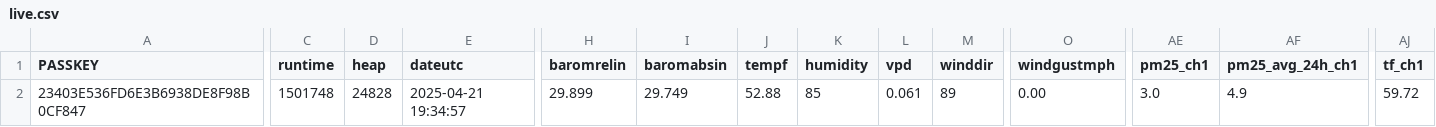
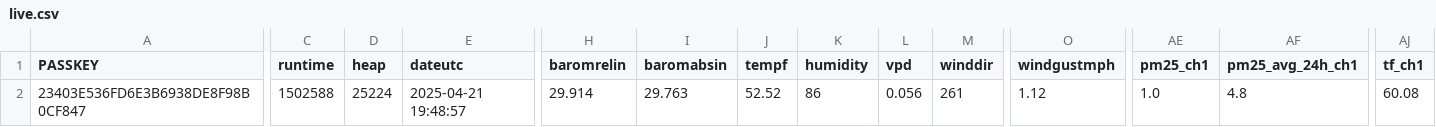
Before and after one commit to wetterzerbst/wetterdaten, a CSV file: data/live.csv, drawn as a sheet; only a part is shown, gaps mark what is left out; the diff covers the shown part only; the diff names each change by its address in the sheet, - before the commit and + after, or states it on an @@ line.

```diff
--- a/data/live.csv
+++ b/data/live.csv
-C2 (runtime): 1501748
+C2 (runtime): 1502588
-D2 (heap): 24828
+D2 (heap): 25224
-E2 (dateutc): 2025-04-21 19:34:57
+E2 (dateutc): 2025-04-21 19:48:57
-H2 (baromrelin): 29.899
+H2 (baromrelin): 29.914
-I2 (baromabsin): 29.749
+I2 (baromabsin): 29.763
-J2 (tempf): 52.88
+J2 (tempf): 52.52
-K2 (humidity): 85
+K2 (humidity): 86
-L2 (vpd): 0.061
+L2 (vpd): 0.056
-M2 (winddir): 89
+M2 (winddir): 261
-O2 (windgustmph): 0.00
+O2 (windgustmph): 1.12
-AE2 (pm25_ch1): 3.0
+AE2 (pm25_ch1): 1.0
-AF2 (pm25_avg_24h_ch1): 4.9
+AF2 (pm25_avg_24h_ch1): 4.8
-AJ2 (tf_ch1): 59.72
+AJ2 (tf_ch1): 60.08
```
Also changed, not shown: 1 edited cell elsewhere in this file, 2 other files.
